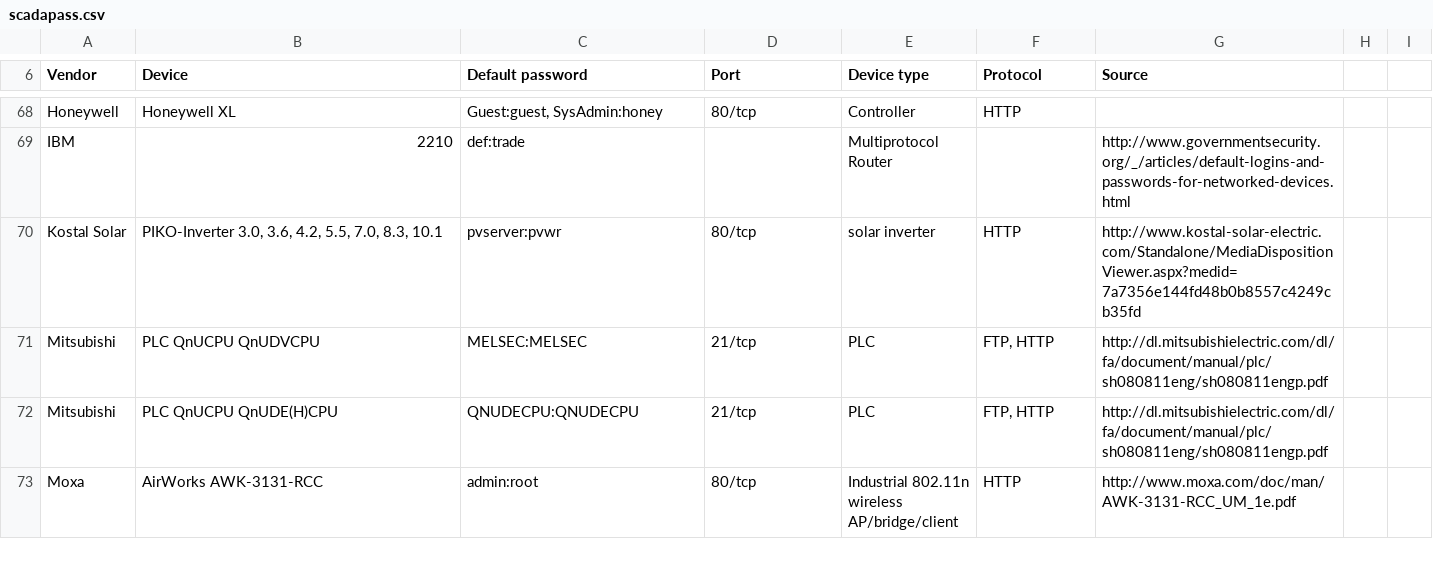
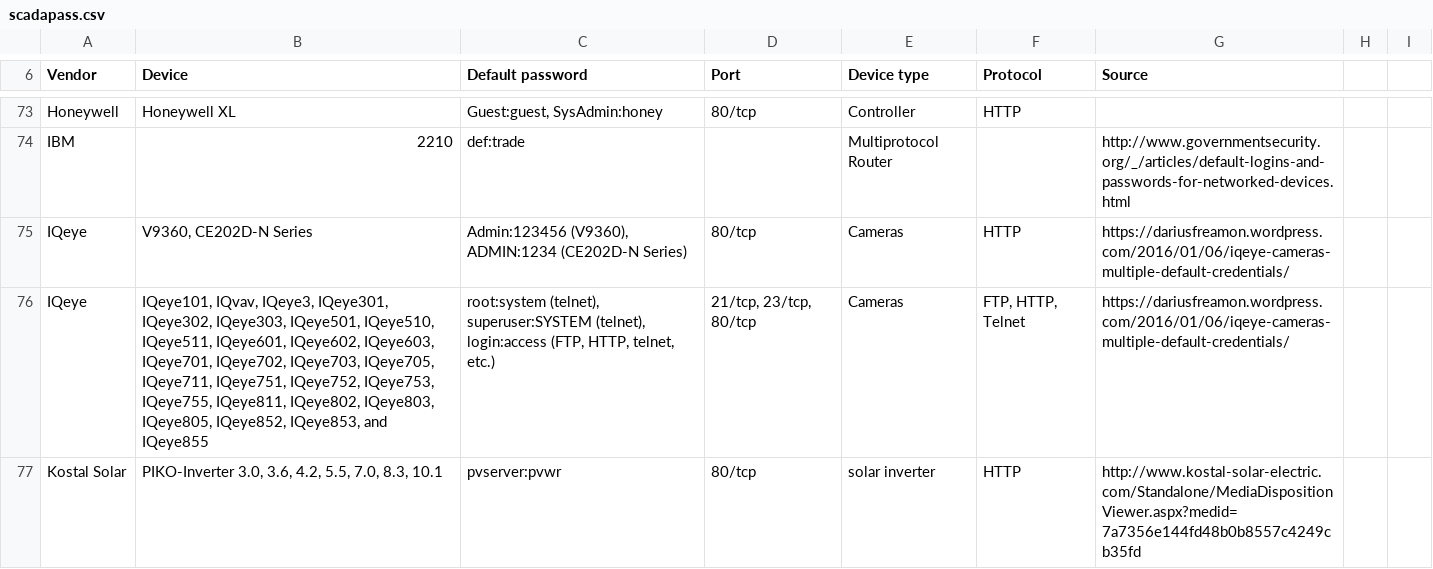
Before and after one commit to scadastrangelove/SCADAPASS, a CSV file: scadapass.csv, drawn as a sheet; only a part is shown, gaps mark what is left out; the shorter side is filled out with more unchanged rows; the diff covers the shown part only.

Commit message:
Update scadapass.csv

```diff
--- a/scadapass.csv
+++ b/scadapass.csv
@@ -69,2 +74,4 @@ Honeywell,Honeywell XL,"Guest:guest, SysAdmin:honey",80/tcp,Controller,HTTP,
 IBM,2210,def:trade,, Multiprotocol Router,,http://www.governmentsecurity.org/_/articles/default-logins-and-passwords-for-networked-devices.html
+IQeye,"V9360, CE202D-N Series","Admin:123456 (V9360), ADMIN:1234 (CE202D-N Series)",80/tcp,Cameras,HTTP,https://dariusfreamon.wordpress.com/2016/01/06/iqeye-cameras-multiple-default-credentials/
+IQeye,"IQeye101, IQvav, IQeye3, IQeye301, IQeye302, IQeye303, IQeye501, IQeye510, IQeye511, IQeye601, IQeye602, IQeye603, IQeye701, IQeye702, IQeye703, IQeye705, IQeye711, IQeye751, IQeye752, IQeye753, IQeye755, IQeye811, IQeye802, IQeye803, IQeye805, IQeye852, IQeye853, and IQeye855","root:system (telnet), superuser:SYSTEM (telnet), login:access (FTP, HTTP, telnet, etc.)","21/tcp, 23/tcp, 80/tcp",Cameras,"FTP, HTTP, Telnet",https://dariusfreamon.wordpress.com/2016/01/06/iqeye-cameras-multiple-default-credentials/
 Kostal Solar,"PIKO-Inverter 3.0, 3.6, 4.2, 5.5, 7.0, 8.3, 10.1",pvserver:pvwr,80/tcp,solar inverter,HTTP,http://www.kostal-solar-electric.com/Standalone/MediaDispositionViewer.aspx?medid=7a7356e144fd48b0b8557c4249cb35fd
```
Also changed, not shown: 10 added rows elsewhere in this file.
